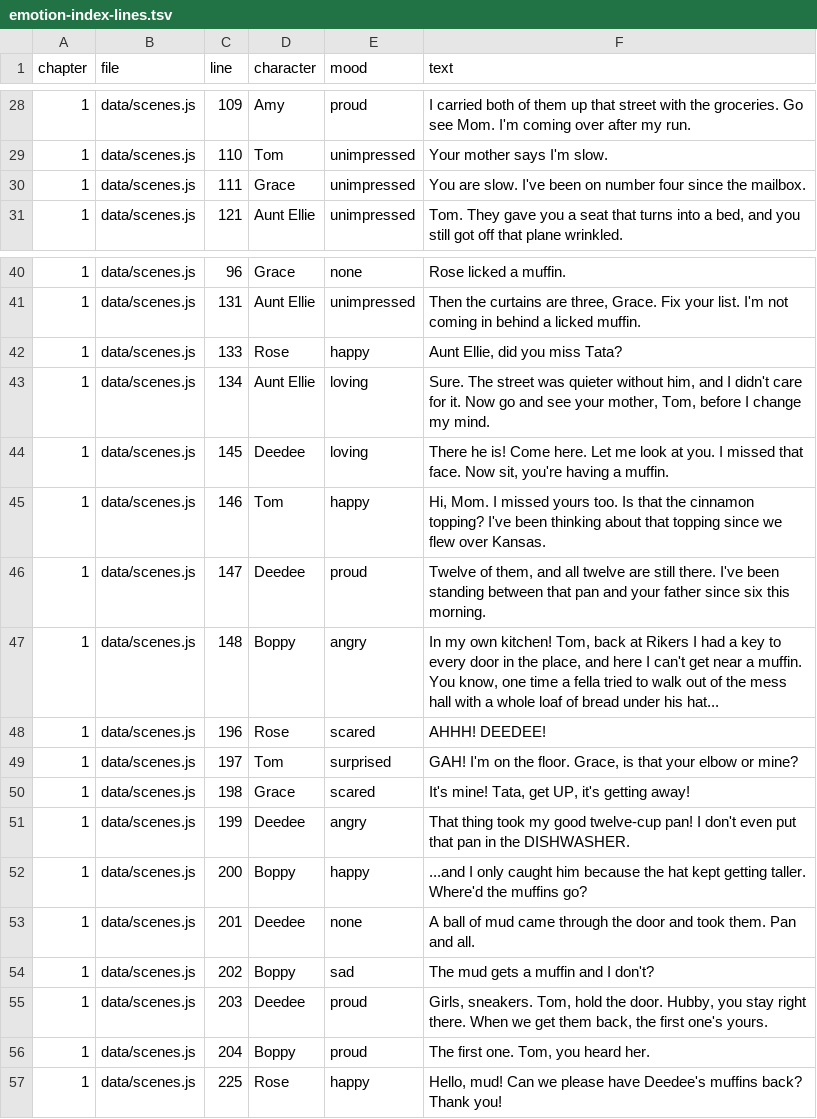
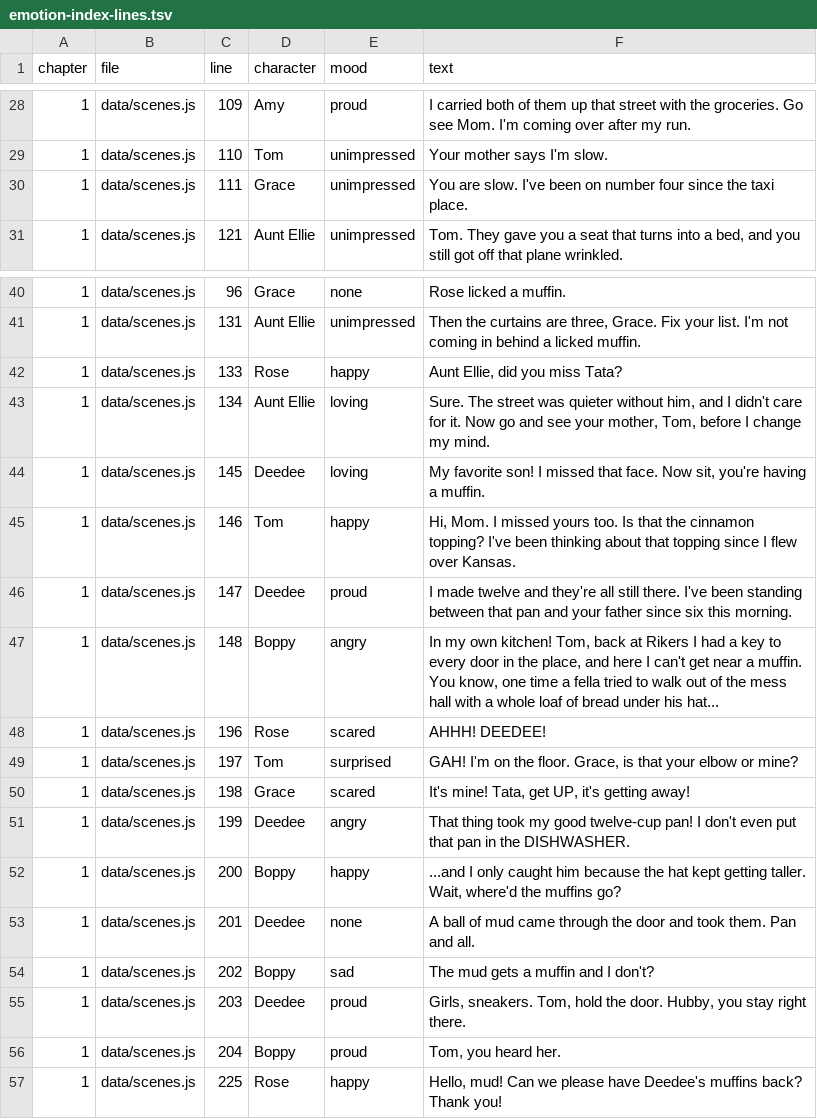
Before and after one commit to trivituso81/adventures-of-tom, a TSV file: docs/emotion-index-lines.tsv, drawn as a sheet; only a part is shown, gaps mark what is left out.

```diff
--- a/docs/emotion-index-lines.tsv
+++ b/docs/emotion-index-lines.tsv
@@ -29,3 +29,3 @@ chapter	file	line	character	mood	text
 1	data/scenes.js	110	Tom	unimpressed	Your mother says I'm slow.
-1	data/scenes.js	111	Grace	unimpressed	You are slow. I've been on number four since the mailbox.
+1	data/scenes.js	111	Grace	unimpressed	You are slow. I've been on number four since the taxi place.
 1	data/scenes.js	121	Aunt Ellie	unimpressed	Tom. They gave you a seat that turns into a bed, and you still got off that plane wrinkled.
@@ -43,5 +43,5 @@ chapter	file	line	character	mood	text
 1	data/scenes.js	134	Aunt Ellie	loving	Sure. The street was quieter without him, and I didn't care for it. Now go and see your mother, Tom, before I change my mind.
-1	data/scenes.js	145	Deedee	loving	There he is! Come here. Let me look at you. I missed that face. Now sit, you're having a muffin.
-1	data/scenes.js	146	Tom	happy	Hi, Mom. I missed yours too. Is that the cinnamon topping? I've been thinking about that topping since we flew over Kansas.
-1	data/scenes.js	147	Deedee	proud	Twelve of them, and all twelve are still there. I've been standing between that pan and your father since six this morning.
+1	data/scenes.js	145	Deedee	loving	My favorite son! I missed that face. Now sit, you're having a muffin.
+1	data/scenes.js	146	Tom	happy	Hi, Mom. I missed yours too. Is that the cinnamon topping? I've been thinking about that topping since I flew over Kansas.
+1	data/scenes.js	147	Deedee	proud	I made twelve and they're all still there. I've been standing between that pan and your father since six this morning.
 1	data/scenes.js	148	Boppy	angry	In my own kitchen! Tom, back at Rikers I had a key to every door in the place, and here I can't get near a muffin. You know, one time a fella tried to walk out of the mess hall with a whole loaf of bread under his hat...
@@ -51,7 +51,7 @@ chapter	file	line	character	mood	text
 1	data/scenes.js	199	Deedee	angry	That thing took my good twelve-cup pan! I don't even put that pan in the DISHWASHER.
-1	data/scenes.js	200	Boppy	happy	...and I only caught him because the hat kept getting taller. Where'd the muffins go?
+1	data/scenes.js	200	Boppy	happy	...and I only caught him because the hat kept getting taller. Wait, where'd the muffins go?
 1	data/scenes.js	201	Deedee	none	A ball of mud came through the door and took them. Pan and all.
 1	data/scenes.js	202	Boppy	sad	The mud gets a muffin and I don't?
-1	data/scenes.js	203	Deedee	proud	Girls, sneakers. Tom, hold the door. Hubby, you stay right there. When we get them back, the first one's yours.
-1	data/scenes.js	204	Boppy	proud	The first one. Tom, you heard her.
+1	data/scenes.js	203	Deedee	proud	Girls, sneakers. Tom, hold the door. Hubby, you stay right there.
+1	data/scenes.js	204	Boppy	proud	Tom, you heard her.
 1	data/scenes.js	225	Rose	happy	Hello, mud! Can we please have Deedee's muffins back? Thank you!
```
Also changed, not shown: docs/line-gaps.tsv, docs/npc-emotion-lines.tsv, 30 other files.
